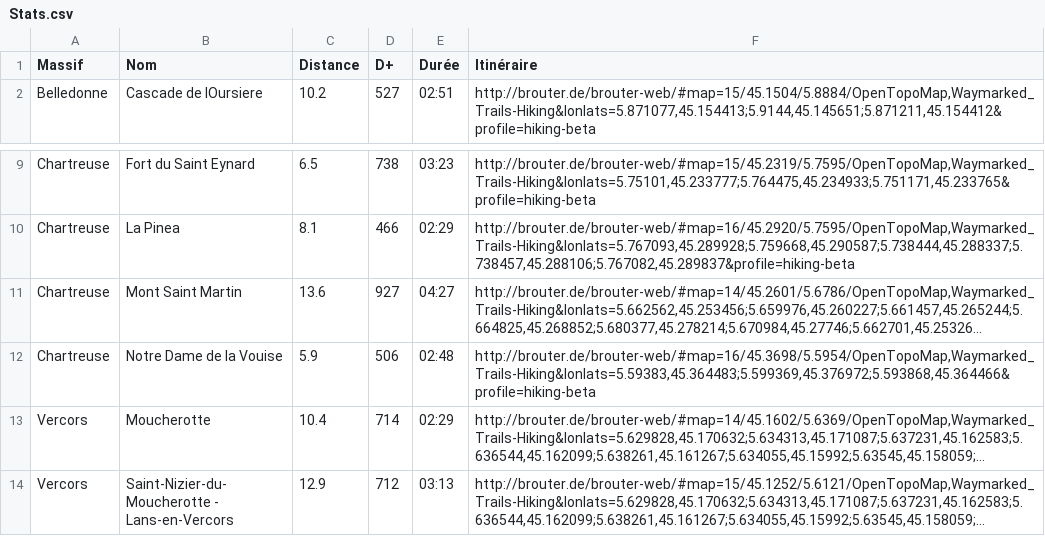
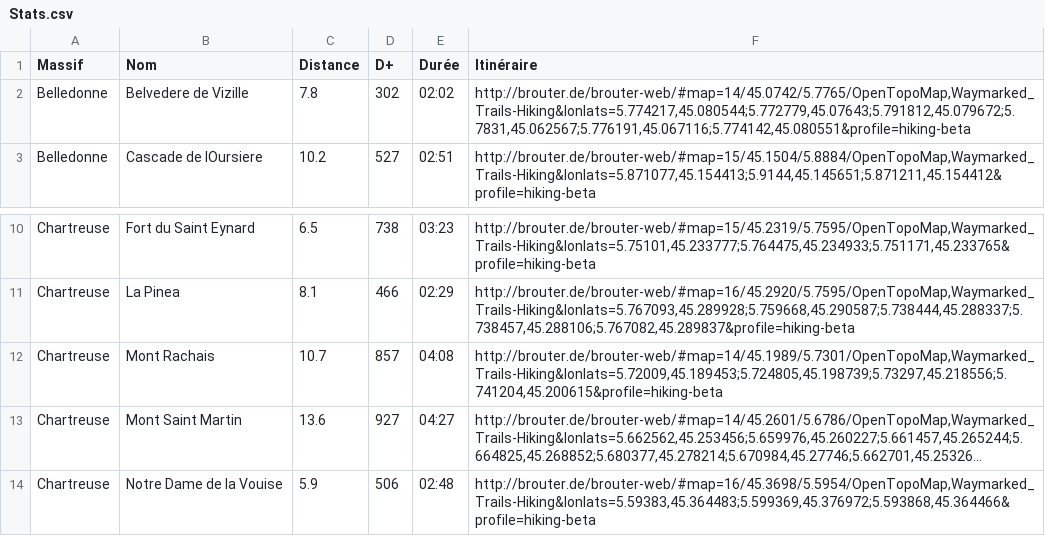
Before and after one commit to NicolasGrosjean/HikingWithoutCar, a CSV file: Stats.csv, drawn as a sheet; only a part is shown, gaps mark what is left out; the shorter side is filled out with more unchanged rows; long unchanged cells end in …; the diff names each change by its address in the sheet, - before the commit and + after, or states it on an @@ line.

```diff
--- a/Stats.csv
+++ b/Stats.csv
+row 2: Belledonne | Belvedere de Vizille | 7.8 | 302 | 02:02 | http://brouter.de/brouter-web/#map=14/45.0742/5.7765/OpenTopoMap,Waymarked_Trails-Hiking&lonlats=5.774217,45.080544;5.772779,45.07643;5.791812,45.079672;5.7831,45.062567;5.776191,45.067116;5.774142,45.080551&profile=hiking-beta
+row 12: Chartreuse | Mont Rachais | 10.7 | 857 | 04:08 | http://brouter.de/brouter-web/#map=14/45.1989/5.7301/OpenTopoMap,Waymarked_Trails-Hiking&lonlats=5.72009,45.189453;5.724805,45.198739;5.73297,45.218556;5.741204,45.200615&profile=hiking-beta
```
Also changed, not shown: 3 other files.
